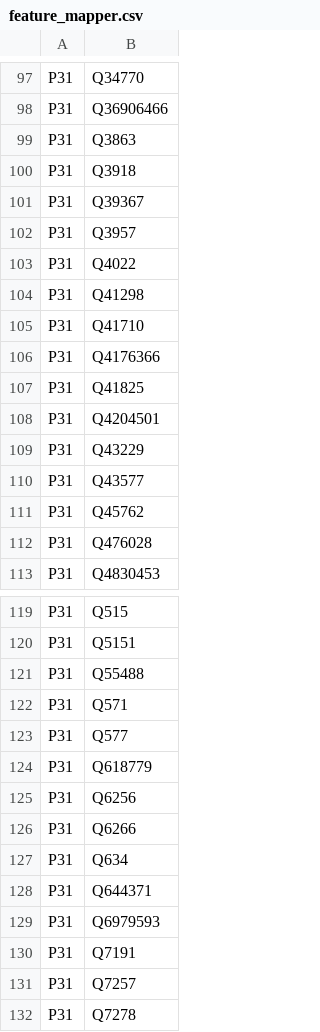
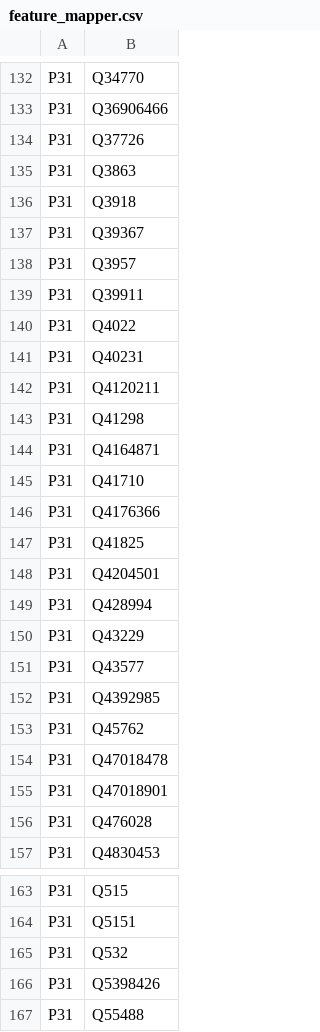
Before and after one commit to tantikristanti/NERD_KID, a CSV file: src/main/resources/feature_mapper.csv, drawn as a sheet; only a part is shown, gaps mark what is left out; the shorter side is filled out with more unchanged rows; the diff covers the shown part only.

```diff
--- a/src/main/resources/feature_mapper.csv
+++ b/src/main/resources/feature_mapper.csv
@@ -98,2 +133,3 @@ P31,Q34770
 P31,Q36906466
+P31,Q37726
 P31,Q3863
@@ -102,4 +138,8 @@ P31,Q39367
 P31,Q3957
+P31,Q39911
 P31,Q4022
+P31,Q40231
+P31,Q4120211
 P31,Q41298
+P31,Q4164871
 P31,Q41710
@@ -108,5 +148,9 @@ P31,Q41825
 P31,Q4204501
+P31,Q428994
 P31,Q43229
 P31,Q43577
+P31,Q4392985
 P31,Q45762
+P31,Q47018478
+P31,Q47018901
 P31,Q476028
@@ -120,2 +164,4 @@ P31,Q515
 P31,Q5151
+P31,Q532
+P31,Q5398426
 P31,Q55488
```
Also changed, not shown: 41 added rows, 1 moved row and 1 edited cell elsewhere in this file, src/main/resources/feature_mapper_no_value.csv, 5 other files.
